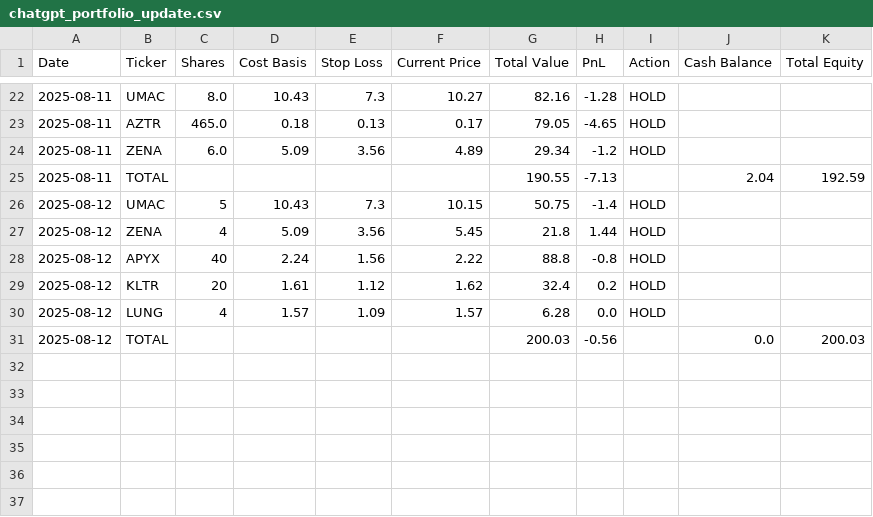
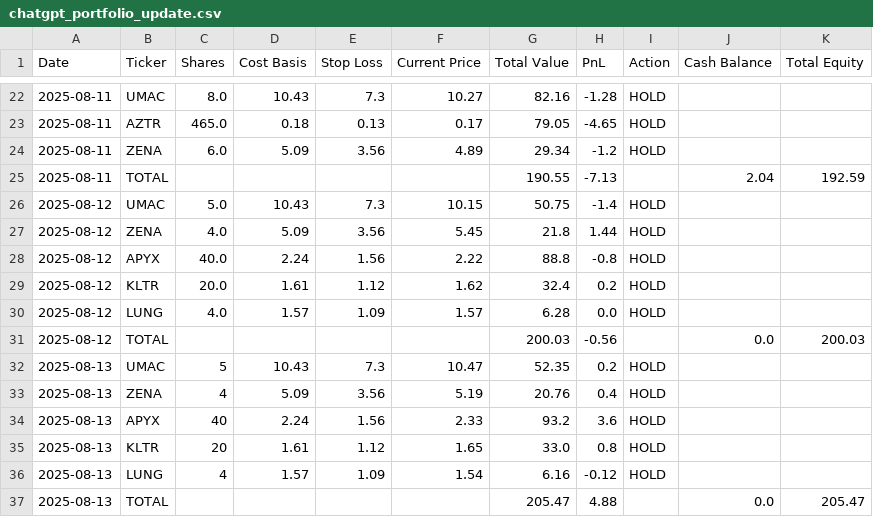
Before and after one commit to pkuzic/ChatGPT-Micro-Cap-Experiment, a CSV file: Start Your Own/chatgpt_portfolio_update.csv, drawn as a sheet; only a part is shown, gaps mark what is left out.

Commit message:
Daily portfolio update

```diff
--- a/Start Your Own/chatgpt_portfolio_update.csv
+++ b/Start Your Own/chatgpt_portfolio_update.csv
@@ -25,7 +25,13 @@ Date,Ticker,Shares,Cost Basis,Stop Loss,Current Price,Total Value,PnL,Action,Cas
 2025-08-11,TOTAL,,,,,190.55,-7.13,,2.04,192.59
-2025-08-12,UMAC,5,10.43,7.3,10.15,50.75,-1.4,HOLD,,
-2025-08-12,ZENA,4,5.09,3.56,5.45,21.8,1.44,HOLD,,
-2025-08-12,APYX,40,2.24,1.56,2.22,88.8,-0.8,HOLD,,
-2025-08-12,KLTR,20,1.61,1.12,1.62,32.4,0.2,HOLD,,
-2025-08-12,LUNG,4,1.57,1.09,1.57,6.28,0.0,HOLD,,
+2025-08-12,UMAC,5.0,10.43,7.3,10.15,50.75,-1.4,HOLD,,
+2025-08-12,ZENA,4.0,5.09,3.56,5.45,21.8,1.44,HOLD,,
+2025-08-12,APYX,40.0,2.24,1.56,2.22,88.8,-0.8,HOLD,,
+2025-08-12,KLTR,20.0,1.61,1.12,1.62,32.4,0.2,HOLD,,
+2025-08-12,LUNG,4.0,1.57,1.09,1.57,6.28,0.0,HOLD,,
 2025-08-12,TOTAL,,,,,200.03,-0.56,,0.0,200.03
+2025-08-13,UMAC,5,10.43,7.3,10.47,52.35,0.2,HOLD,,
+2025-08-13,ZENA,4,5.09,3.56,5.19,20.76,0.4,HOLD,,
+2025-08-13,APYX,40,2.24,1.56,2.33,93.2,3.6,HOLD,,
+2025-08-13,KLTR,20,1.61,1.12,1.65,33.0,0.8,HOLD,,
+2025-08-13,LUNG,4,1.57,1.09,1.54,6.16,-0.12,HOLD,,
+2025-08-13,TOTAL,,,,,205.47,4.88,,0.0,205.47
```
